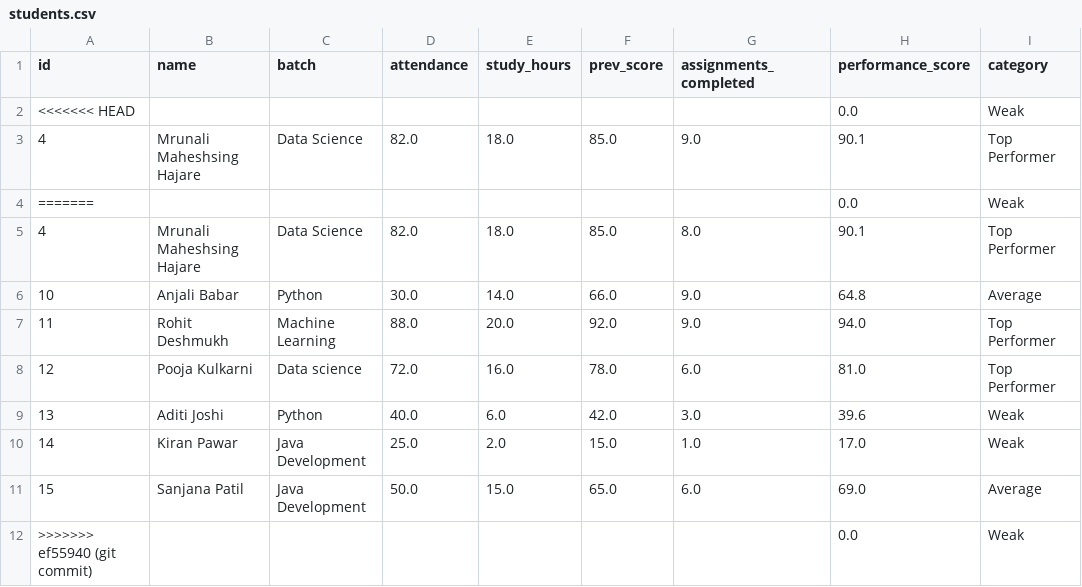
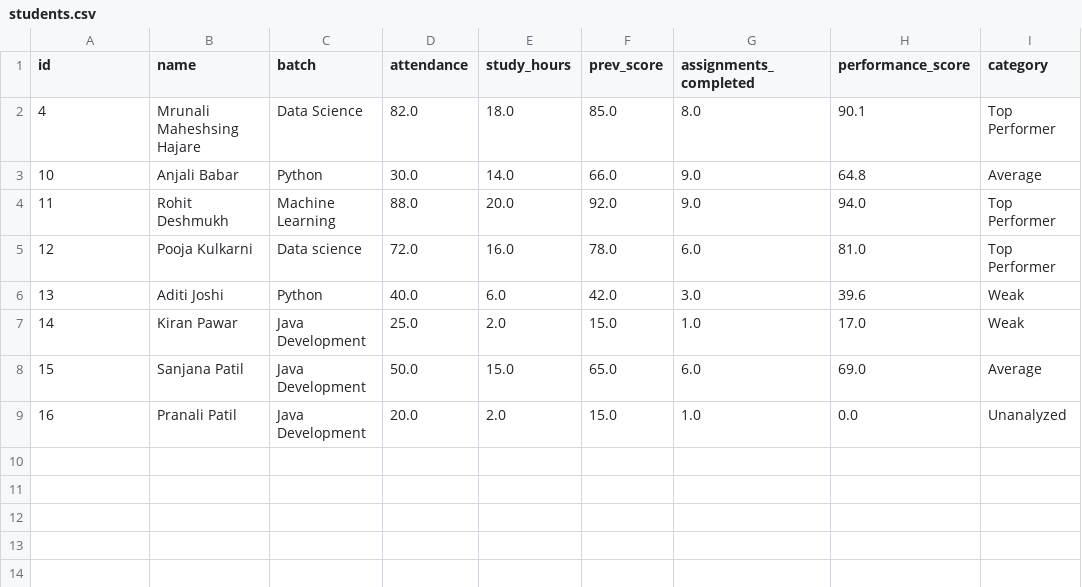
Before and after one commit to Mrunali-66/student-performance-system, a CSV file: dataset/students.csv, drawn as a sheet.

```diff
--- a/dataset/students.csv
+++ b/dataset/students.csv
@@ -1,5 +1,2 @@
 id,name,batch,attendance,study_hours,prev_score,assignments_completed,performance_score,category
-<<<<<<< HEAD,,,,,,,0.0,Weak
-4,Mrunali Maheshsing Hajare,Data Science,82.0,18.0,85.0,9.0,90.1,Top Performer
-=======,,,,,,,0.0,Weak
 4,Mrunali Maheshsing Hajare,Data Science,82.0,18.0,85.0,8.0,90.1,Top Performer
@@ -11,2 +8,2 @@ id,name,batch,attendance,study_hours,prev_score,assignments_completed,performanc
 15,Sanjana Patil,Java Development,50.0,15.0,65.0,6.0,69.0,Average
->>>>>>> ef55940 (git commit),,,,,,,0.0,Weak
+16,Pranali Patil,Java Development,20.0,2.0,15.0,1.0,0.0,Unanalyzed
```
Also changed, not shown: 9 other files.
